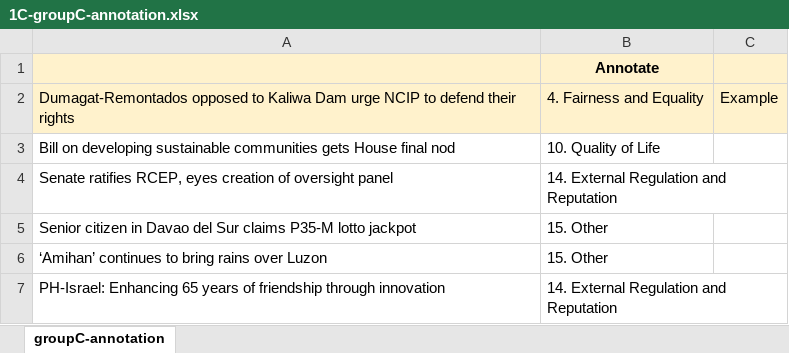
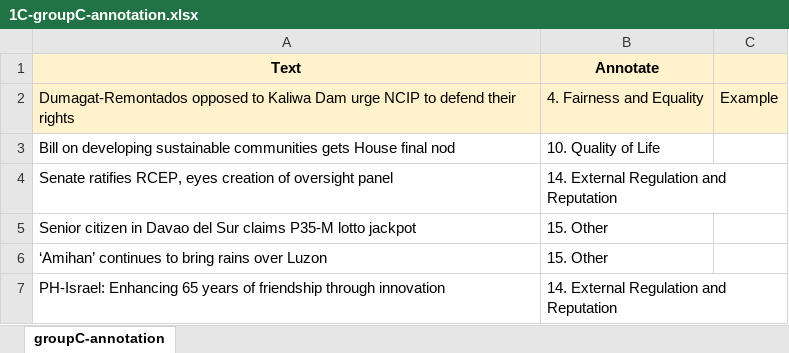
Before and after one commit to jmlDC/MARISOL-Thesis22-23, an Excel workbook: dataset/annotators raw CSV/Actual/1C-groupC-annotation.xlsx, sheet groupC-annotation, drawn as a sheet; only a part is shown; values as stored, in another font and other column widths than the file's, no borders; charts and pictures not drawn; the diff names each change by its address in the sheet, - before the commit and + after, or states it on an @@ line.

```diff
--- a/dataset/annotators raw CSV/Actual/1C-groupC-annotation.xlsx (sheet groupC-annotation)
+++ b/dataset/annotators raw CSV/Actual/1C-groupC-annotation.xlsx (sheet groupC-annotation)
-A1: (empty)
+A1: Text
```
Also changed, not shown: charts or pictures, dataset/annotators raw CSV/Actual/1A-groupA-annotation.xlsx, dataset/annotators raw CSV/Actual/2A-groupA-annotation.xlsx, 3 other files.
